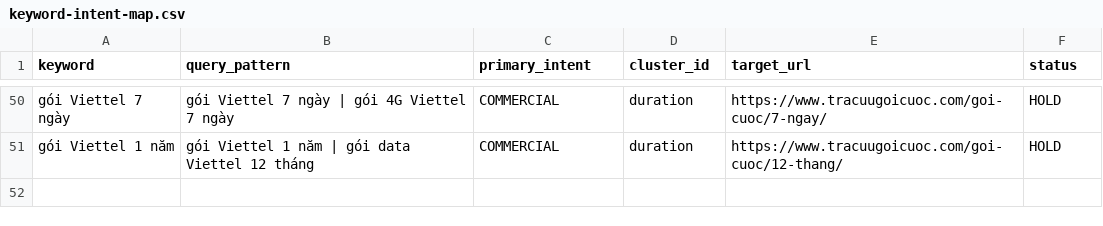
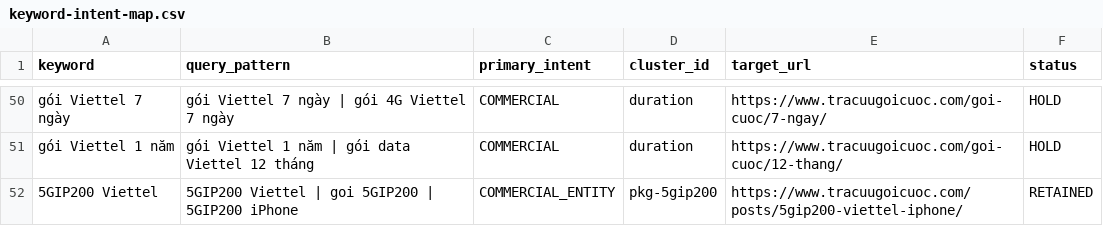
Before and after one commit to capquangfptminhlh/viet-9g, a CSV file: .website-os/evidence/keyword-intent-map.csv, drawn as a sheet; only a part is shown, gaps mark what is left out; the diff names each change by its address in the sheet, - before the commit and + after, or states it on an @@ line.

```diff
--- a/.website-os/evidence/keyword-intent-map.csv
+++ b/.website-os/evidence/keyword-intent-map.csv
+row 52: 5GIP200 Viettel | 5GIP200 Viettel | goi 5GIP200 | 5GIP200 iPhone | COMMERCIAL_ENTITY | pkg-5gip200 | https://www.tracuugoicuoc.com/posts/5gip200-viettel-iphone/ | RETAINED
```
Also changed, not shown: .website-os/evidence/image-production-plan.csv, .website-os/evidence/keyword-cluster-map.csv, 9 other files.
